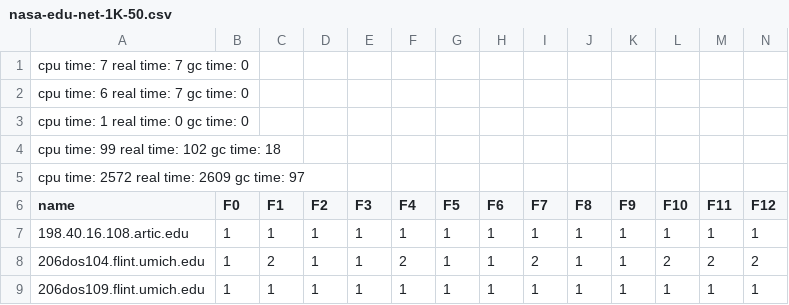
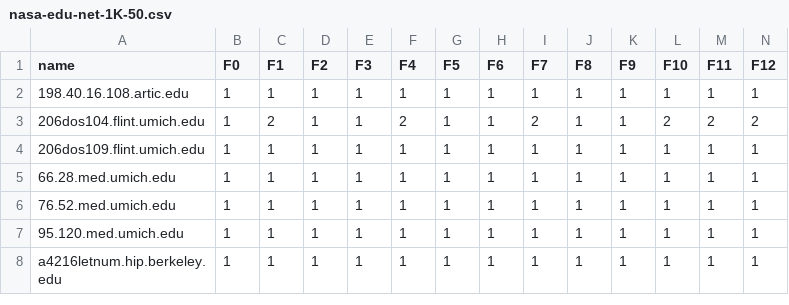
Before and after one commit to bboskin/Log-Data-Feature-Gen, a CSV file: output-automata-csv/nasa-edu-net-1K-50.csv, drawn as a sheet; only a part is shown; the shorter side is filled out with more unchanged rows; rows hold the shown columns only; the diff names each change by its address in the sheet, - before the commit and + after, or states it on an @@ line.

Commit message:
three datasets on the 1108 rows table

```diff
--- a/output-automata-csv/nasa-edu-net-1K-50.csv
+++ b/output-automata-csv/nasa-edu-net-1K-50.csv
-row 1: cpu time: 7 real time: 7 gc time: 0
-row 2: cpu time: 6 real time: 7 gc time: 0
-row 3: cpu time: 1 real time: 0 gc time: 0
-row 4: cpu time: 99 real time: 102 gc time: 18
-row 5: cpu time: 2572 real time: 2609 gc time: 97
```
